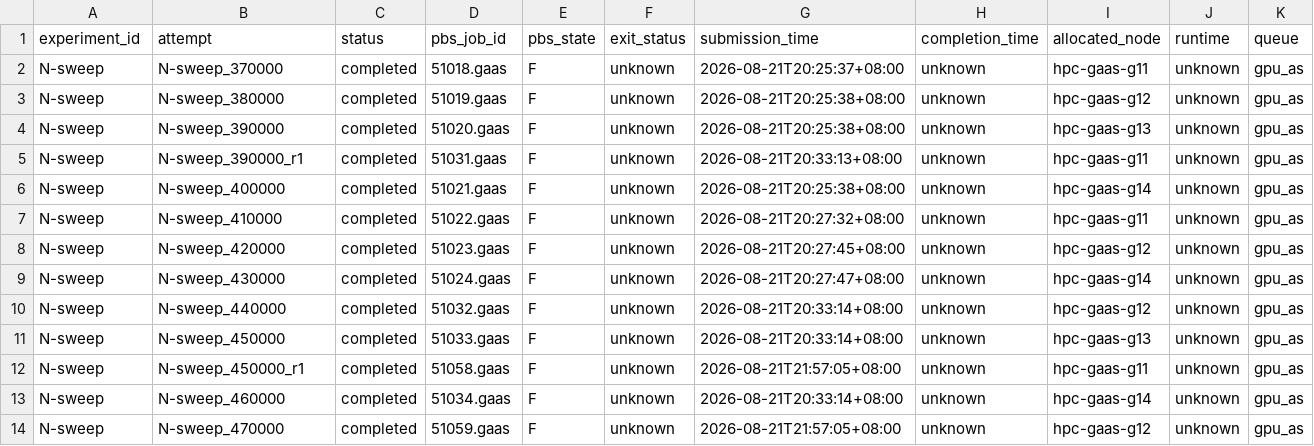
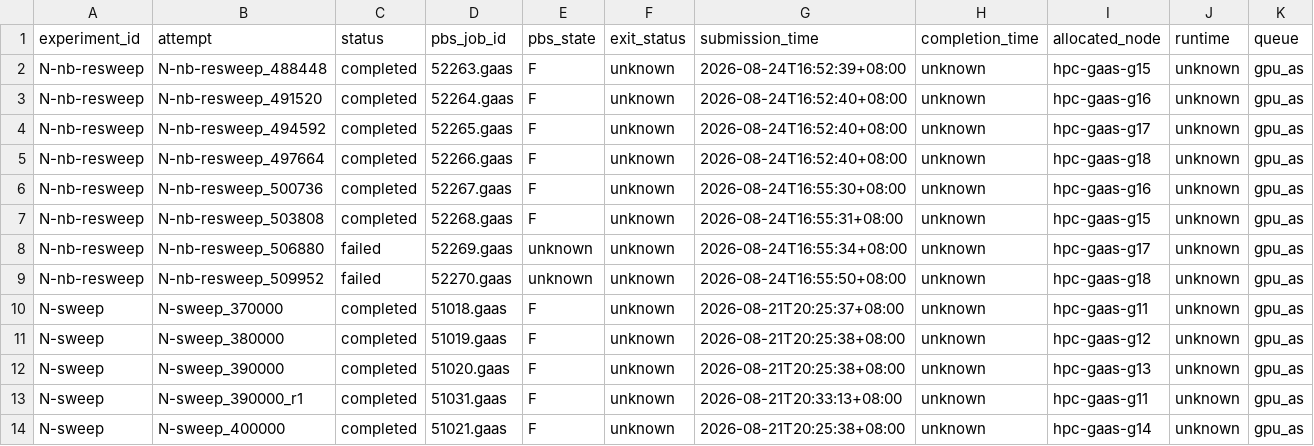
Before and after one commit to QuangPham2404/HPL-MxP-Agent-Test, a CSV file: results/metrics.csv, drawn as a sheet; only a part is shown; the shorter side is filled out with more unchanged rows; rows hold the shown columns only; the diff names each change by its address in the sheet, - before the commit and + after, or states it on an @@ line.

Commit message:
N-NB resweep at nb=3072: results, analysis, and progress

```diff
--- a/results/metrics.csv
+++ b/results/metrics.csv
+row 2: N-nb-resweep | N-nb-resweep_488448 | completed | 52263.gaas | F | unknown | 2026-08-24T16:52:39+08:00 | unknown | hpc-gaas-g15 | unknown | gpu_as
+row 3: N-nb-resweep | N-nb-resweep_491520 | completed | 52264.gaas | F | unknown | 2026-08-24T16:52:40+08:00 | unknown | hpc-gaas-g16 | unknown | gpu_as
+row 4: N-nb-resweep | N-nb-resweep_494592 | completed | 52265.gaas | F | unknown | 2026-08-24T16:52:40+08:00 | unknown | hpc-gaas-g17 | unknown | gpu_as
+row 5: N-nb-resweep | N-nb-resweep_497664 | completed | 52266.gaas | F | unknown | 2026-08-24T16:52:40+08:00 | unknown | hpc-gaas-g18 | unknown | gpu_as
+row 6: N-nb-resweep | N-nb-resweep_500736 | completed | 52267.gaas | F | unknown | 2026-08-24T16:55:30+08:00 | unknown | hpc-gaas-g16 | unknown | gpu_as
+row 7: N-nb-resweep | N-nb-resweep_503808 | completed | 52268.gaas | F | unknown | 2026-08-24T16:55:31+08:00 | unknown | hpc-gaas-g15 | unknown | gpu_as
+row 8: N-nb-resweep | N-nb-resweep_506880 | failed | 52269.gaas | unknown | unknown | 2026-08-24T16:55:34+08:00 | unknown | hpc-gaas-g17 | unknown | gpu_as
+row 9: N-nb-resweep | N-nb-resweep_509952 | failed | 52270.gaas | unknown | unknown | 2026-08-24T16:55:50+08:00 | unknown | hpc-gaas-g18 | unknown | gpu_as
```
Also changed, not shown: 21 other files.
